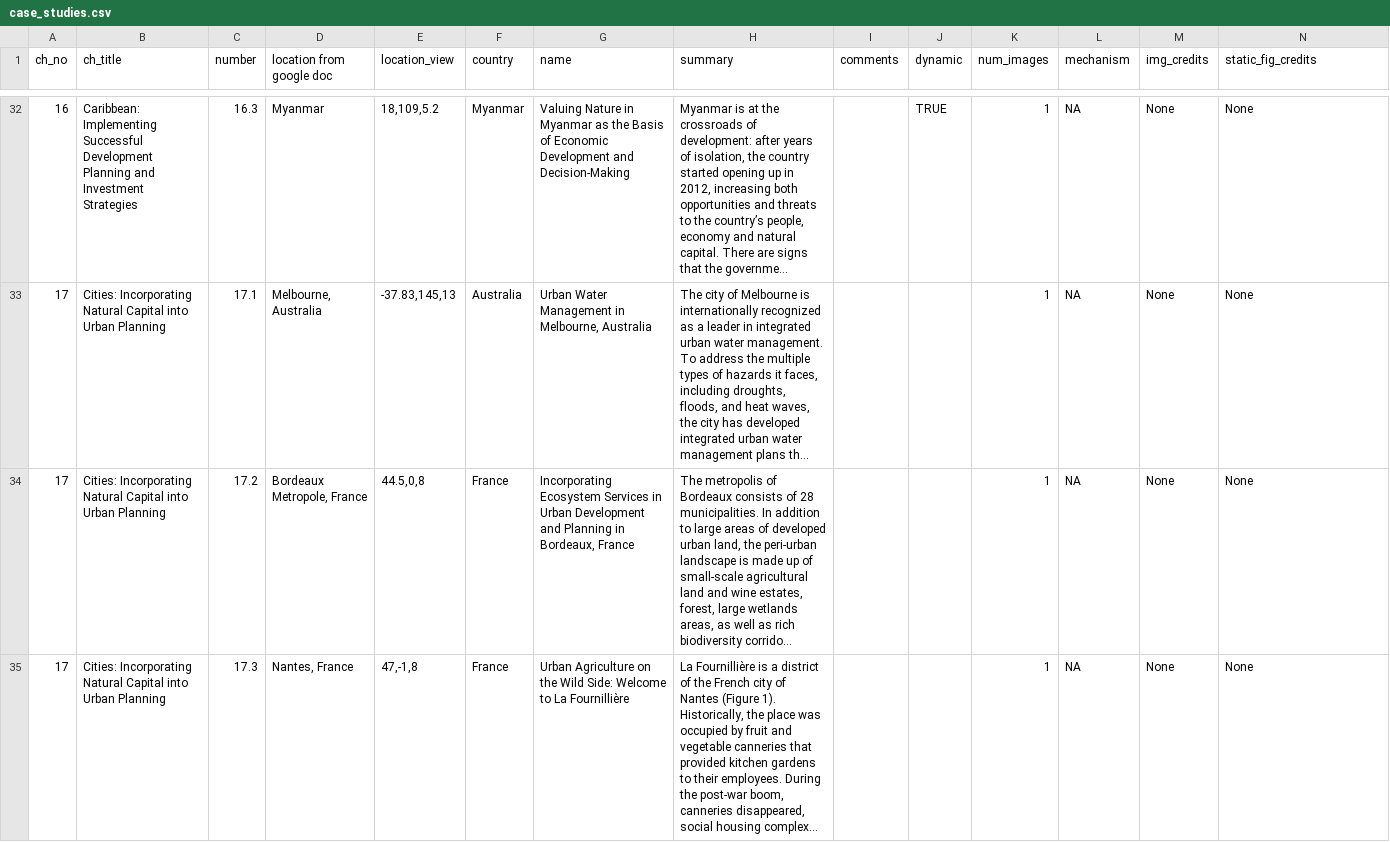
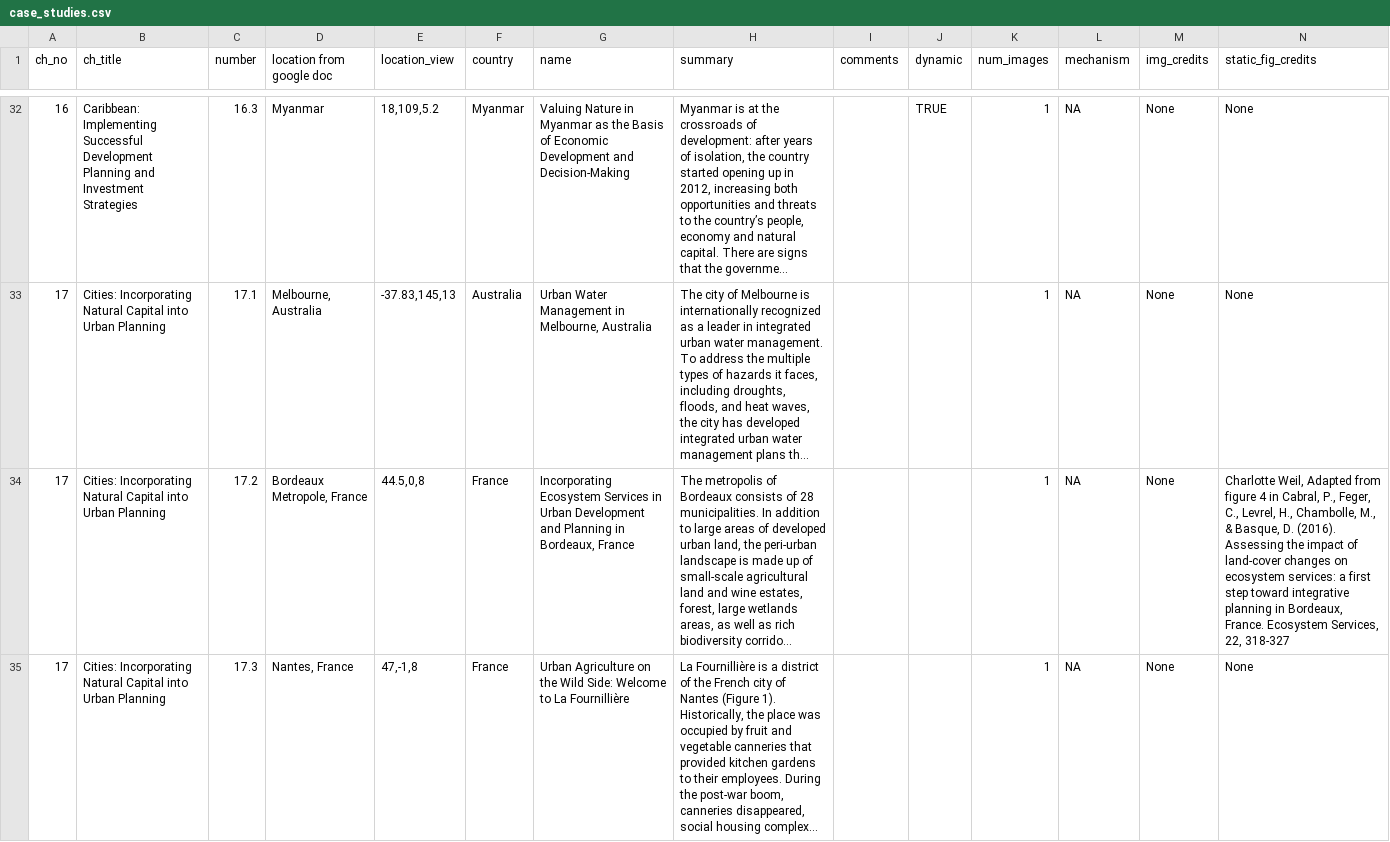
Before and after one commit to charlottegiseleweil/GreenGrowth, a CSV file: src/data/case_studies.csv, drawn as a sheet; only a part is shown, gaps mark what is left out; long unchanged cells end in …; the diff names each change by its address in the sheet, - before the commit and + after, or states it on an @@ line.

Commit message:
put fig credits below title

```diff
--- a/src/data/case_studies.csv
+++ b/src/data/case_studies.csv
-N34 (static_fig_credits): None
+N34 (static_fig_credits): Charlotte Weil, Adapted from figure 4 in Cabral, P., Feger, C., Levrel, H., Chambolle, M., & Basque, D. (2016). Assessing the impact of land-cover changes on ecosystem services: a first step toward integrative planning in Bordeaux, France. Ecosystem Services, 22, 318-327
```
Also changed, not shown: 1 other file.
